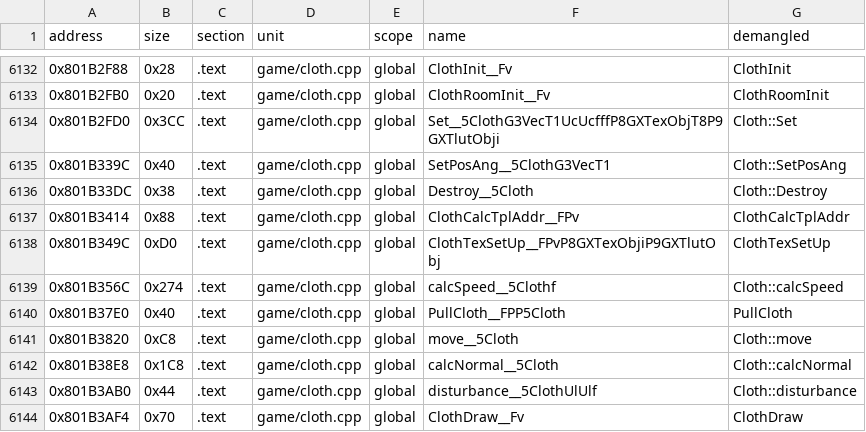
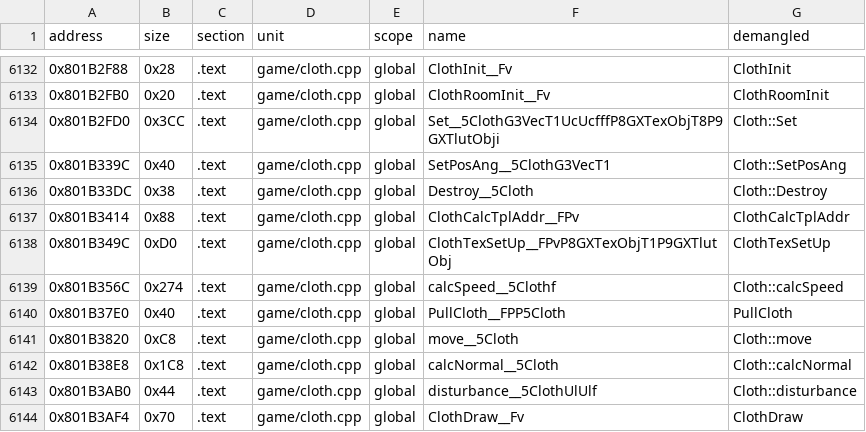
Before and after one commit to Andiweli/RE4, a TSV file: config/G4BE08/sym_map.tsv, drawn as a sheet; only a part is shown, gaps mark what is left out.

Commit message:
cloth.h: ClothTexSetUp's 3rd param matches PS2's GXTexObj*
- unused (the body never reads it), but the type now matches
  PS2's parameter list positionally instead of holding an int

```diff
--- a/config/G4BE08/sym_map.tsv
+++ b/config/G4BE08/sym_map.tsv
@@ -6137,3 +6137,3 @@ address	size	section	unit	scope	name	demangled
 0x801B3414	0x88	.text	game/cloth.cpp	global	ClothCalcTplAddr__FPv	ClothCalcTplAddr
-0x801B349C	0xD0	.text	game/cloth.cpp	global	ClothTexSetUp__FPvP8GXTexObjiP9GXTlutObj	ClothTexSetUp
+0x801B349C	0xD0	.text	game/cloth.cpp	global	ClothTexSetUp__FPvP8GXTexObjT1P9GXTlutObj	ClothTexSetUp
 0x801B356C	0x274	.text	game/cloth.cpp	global	calcSpeed__5Clothf	Cloth::calcSpeed
```
Also changed, not shown: 3 other files.
